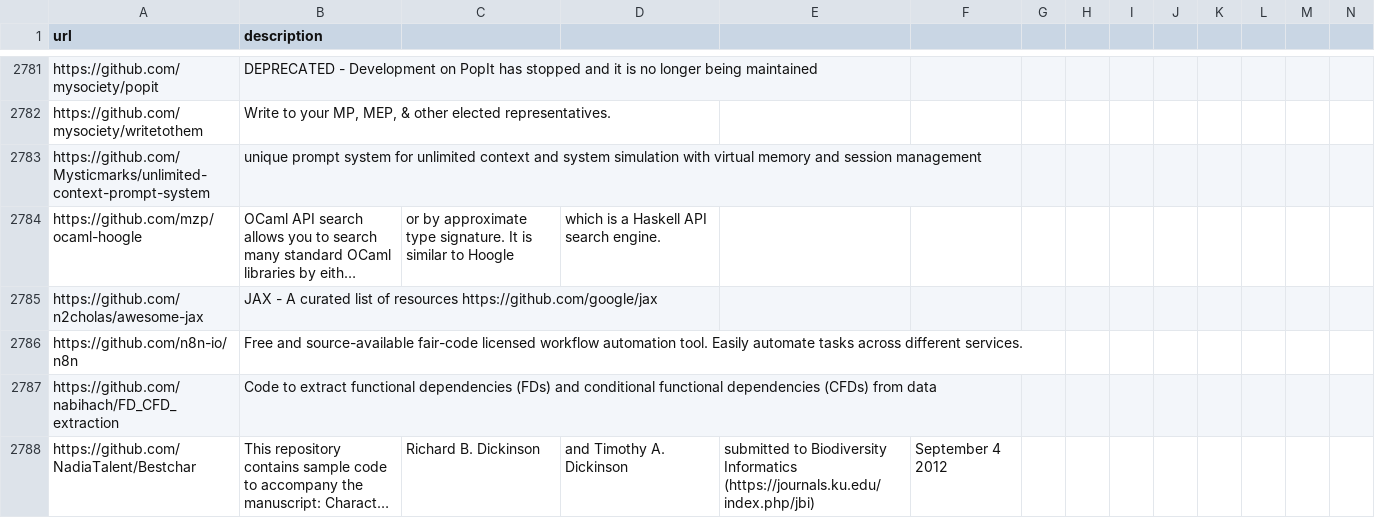
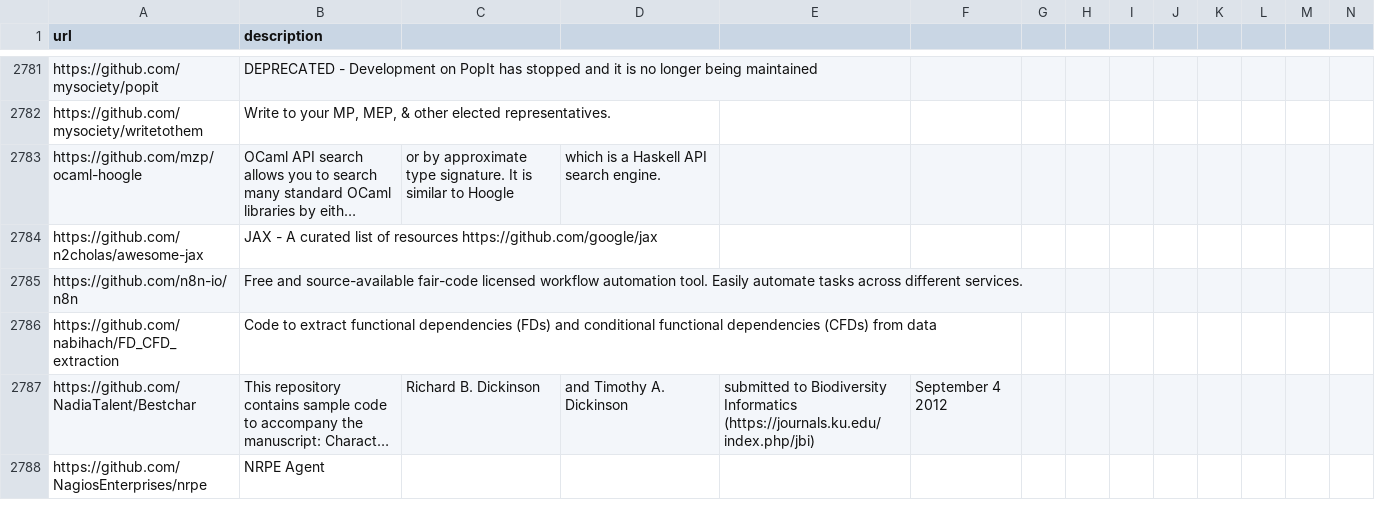
Before and after one commit to meta-introspector/time, a CSV file: 2024/05/26/stars.csv, drawn as a sheet; only a part is shown, gaps mark what is left out; the shorter side is filled out with more unchanged rows; long unchanged cells end in …; rows hold the shown columns only; the diff names each change by its address in the sheet, - before the commit and + after, or states it on an @@ line.

```diff
--- a/2024/05/26/stars.csv
+++ b/2024/05/26/stars.csv
-row 2783: https://github.com/Mysticmarks/unlimited-context-prompt-system | unique prompt system for unlimited context and system simulation with virtual memory and session management
```
